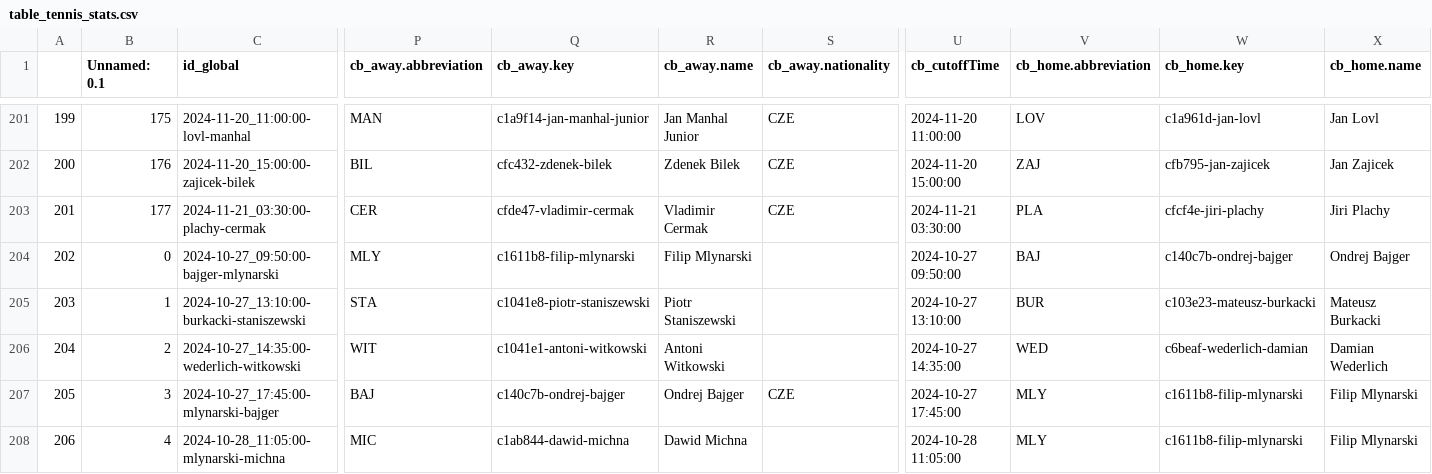
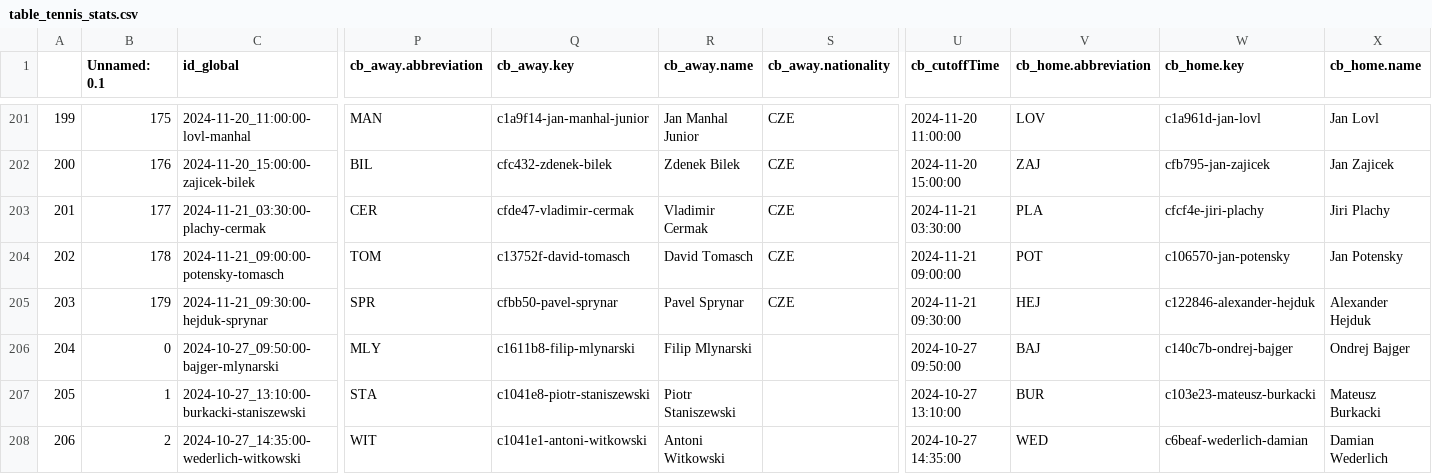
Before and after one commit to abelarregui/faustostats, a CSV file: faustostats/data/db/table_tennis_stats.csv, drawn as a sheet; only a part is shown, gaps mark what is left out; the shorter side is filled out with more unchanged rows; addresses are those after the commit; rows hold the shown columns only; the diff names each change by its address in the sheet, - before the commit and + after, or states it on an @@ line.

Commit message:
Add new stats

```diff
--- a/faustostats/data/db/table_tennis_stats.csv
+++ b/faustostats/data/db/table_tennis_stats.csv
+row 204: 202 | 178 | 2024-11-21_09:00:00-potensky-tomasch | TOM | c13752f-david-tomasch | David Tomasch | CZE | 2024-11-21 09:00:00 | POT | c106570-jan-potensky | Jan Potensky
+row 205: 203 | 179 | 2024-11-21_09:30:00-hejduk-sprynar | SPR | cfbb50-pavel-sprynar | Pavel Sprynar | CZE | 2024-11-21 09:30:00 | HEJ | c122846-alexander-hejduk | Alexander Hejduk
@@ column A renumbered from row 206 down @@
```
